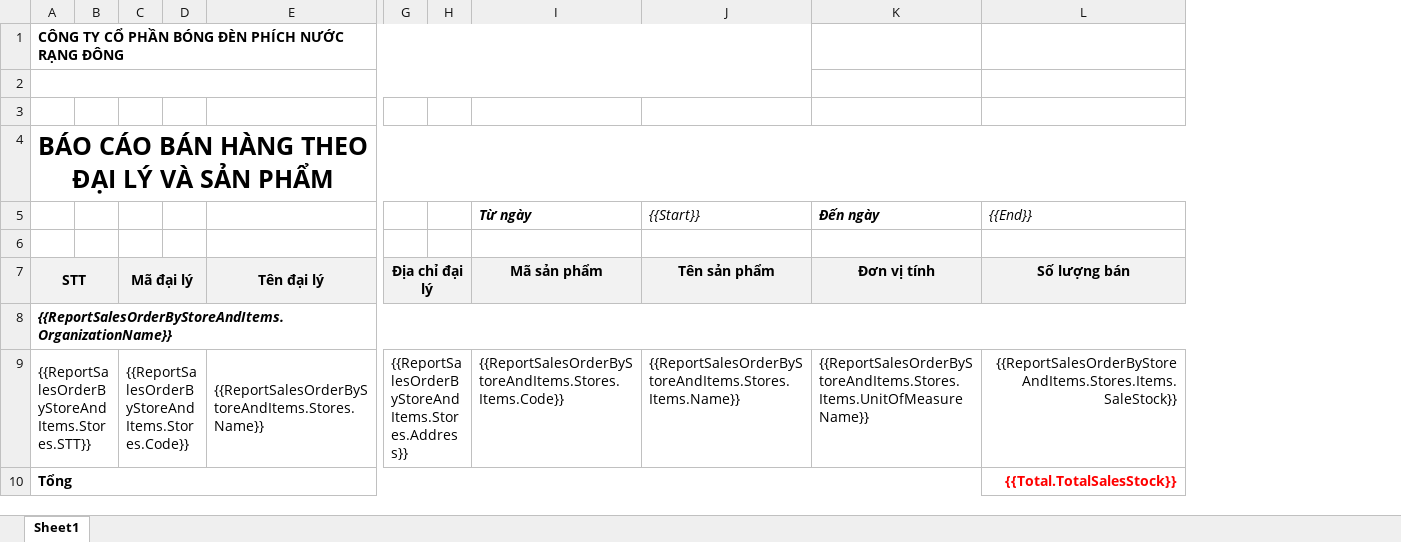
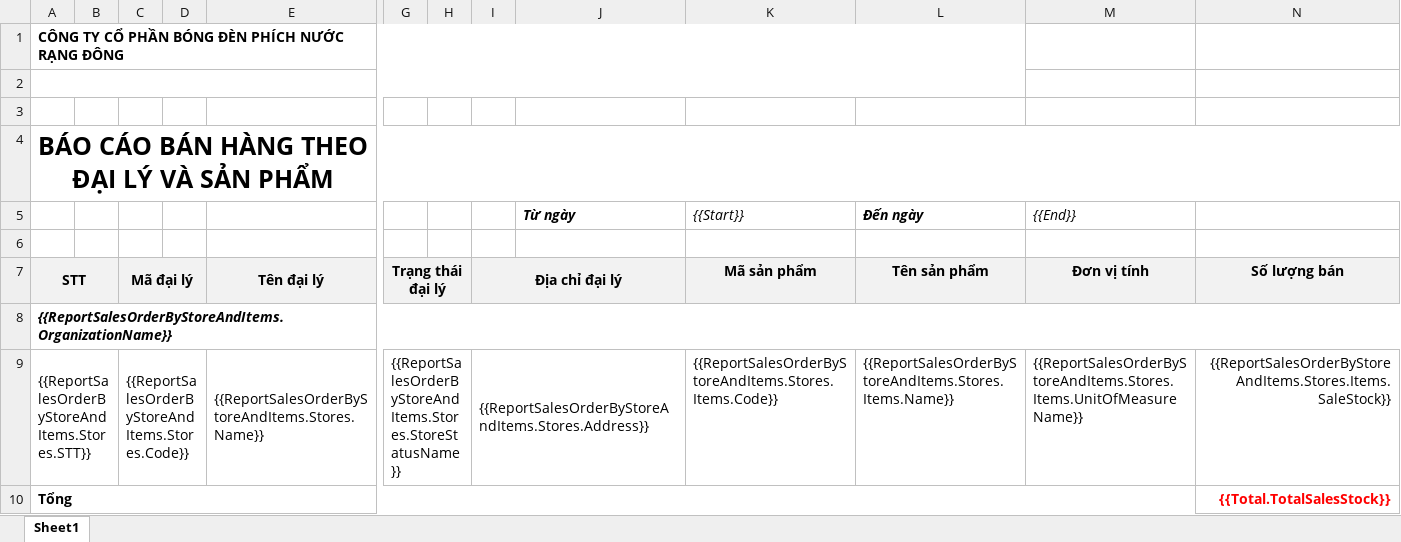
Before and after one commit to nguyenhoangnam123/DMS-CSharp, an Excel workbook: DMS/Templates/Report_Sales_Order_By_Store_And_Item.xlsx, sheet Sheet1, drawn as a sheet; only a part is shown, gaps mark what is left out; values as stored, in another font and other column widths than the file's, no borders; removed rows and columns are numbered as before the commit, all else as after; the diff names each change by its address in the sheet, - before the commit and + after, or states it on an @@ line.

```diff
--- a/DMS/Templates/Report_Sales_Order_By_Store_And_Item.xlsx (sheet Sheet1)
+++ b/DMS/Templates/Report_Sales_Order_By_Store_And_Item.xlsx (sheet Sheet1)
+column G, rows 7-9: Trạng thái đại lý |  | {{ReportSalesOrderByStoreAndItems.Stores.StoreStatusName}}
+column H, empty
-column H, empty
+column M ({{End}}), rows 7-9: Đơn vị tính |  | {{ReportSalesOrderByStoreAndItems.Stores.Items.UnitOfMeasureName}}
-A1:J1 merged
+A1:L1 merged
-A2:J2 merged
+A2:L2 merged
-N5: {{End}}
+N5: (empty)
-G7:H7 merged
+I7:J7 merged
-J7 (Từ ngày): Mã sản phẩm
+J7 (Từ ngày): (empty)
-K7 ({{Start}}): Tên sản phẩm
+K7 ({{Start}}): Mã sản phẩm
-L7 (Đến ngày): Đơn vị tính
+L7 (Đến ngày): Tên sản phẩm
-G9:H9 merged
+I9:J9 merged
-J9 (Từ ngày): {{ReportSalesOrderByStoreAndItems.Stores.Items.Code}}
+J9 (Từ ngày): (empty)
-K9 ({{Start}}): {{ReportSalesOrderByStoreAndItems.Stores.Items.Name}}
+K9 ({{Start}}): {{ReportSalesOrderByStoreAndItems.Stores.Items.Code}}
-L9 (Đến ngày): {{ReportSalesOrderByStoreAndItems.Stores.Items.UnitOfMeasureName}}
+L9 (Đến ngày): {{ReportSalesOrderByStoreAndItems.Stores.Items.Name}}
```
Also changed, not shown: DMS/Templates/Report_Sales_Order_General.xlsx, DMS/Templates/Report_Store_Checked.xlsx, 38 other files.
